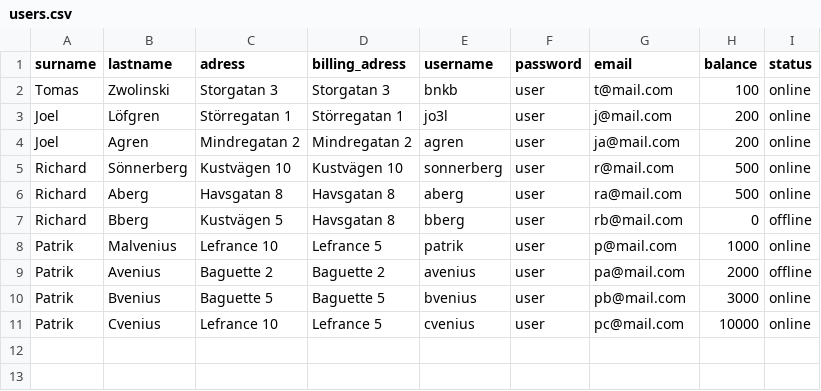
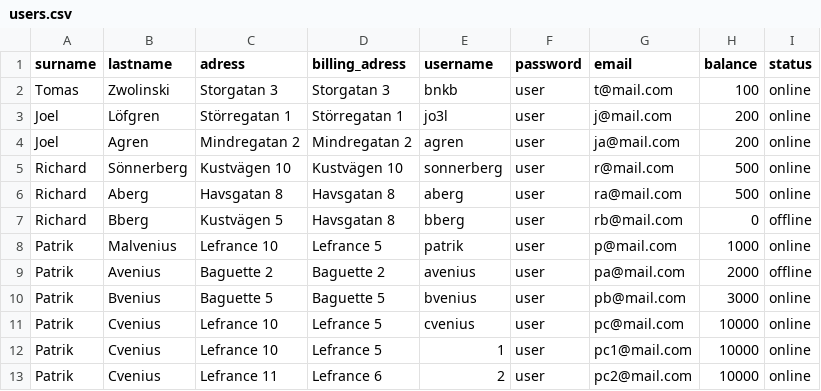
Before and after one commit to sonnerberg/vteam, a CSV file: mariadb/init_data/users.csv, drawn as a sheet.

Commit message:
Fix userId in bikebrain

```diff
--- a/mariadb/init_data/users.csv
+++ b/mariadb/init_data/users.csv
@@ -11 +11,3 @@
 "Patrik","Cvenius","Lefrance 10","Lefrance 5","cvenius","user","pc@mail.com",10000,"online"
+"Patrik","Cvenius","Lefrance 10","Lefrance 5","1","user","pc1@mail.com",10000,"online"
+"Patrik","Cvenius","Lefrance 11","Lefrance 6","2","user","pc2@mail.com",10000,"online"
```
Also changed, not shown: 1 other file.
